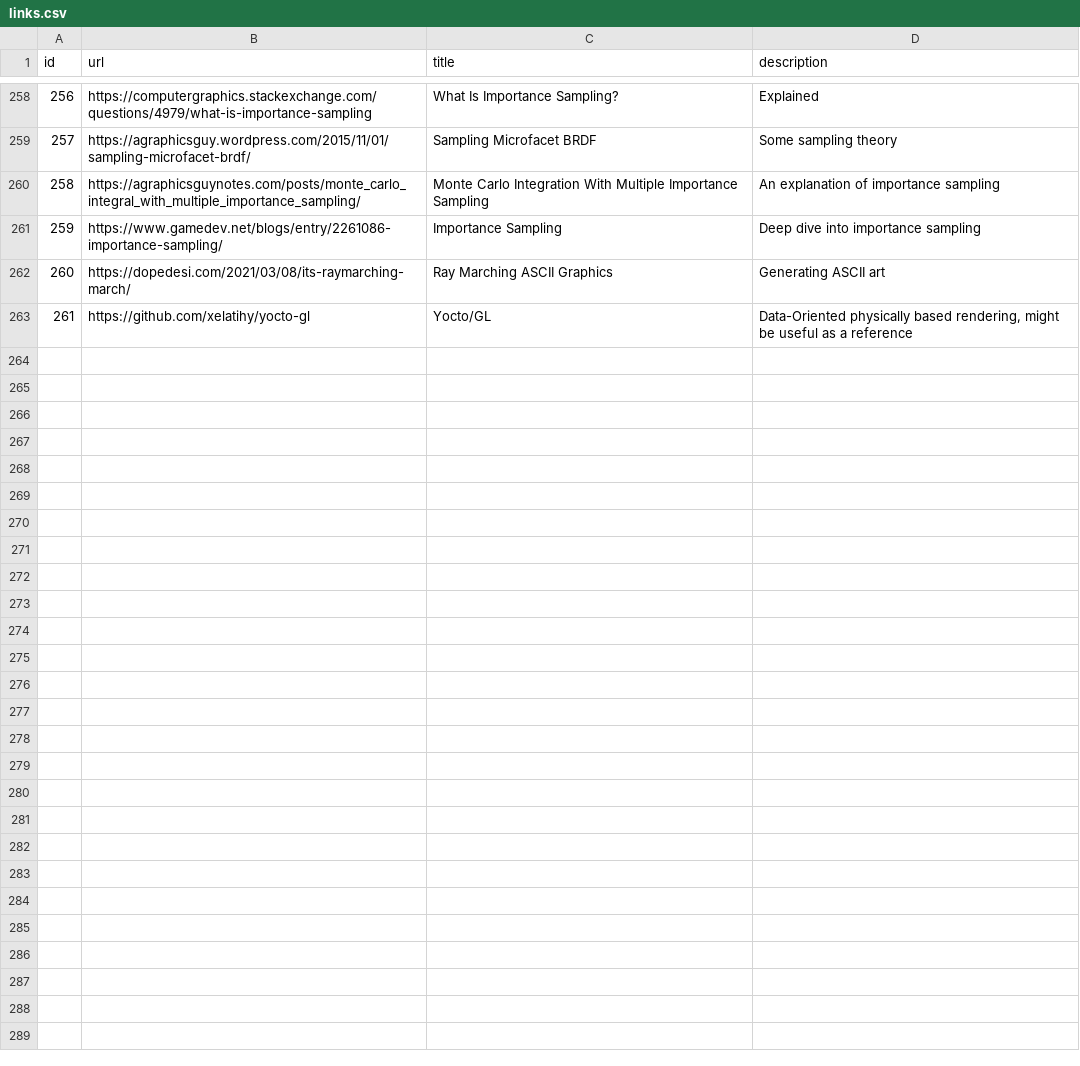
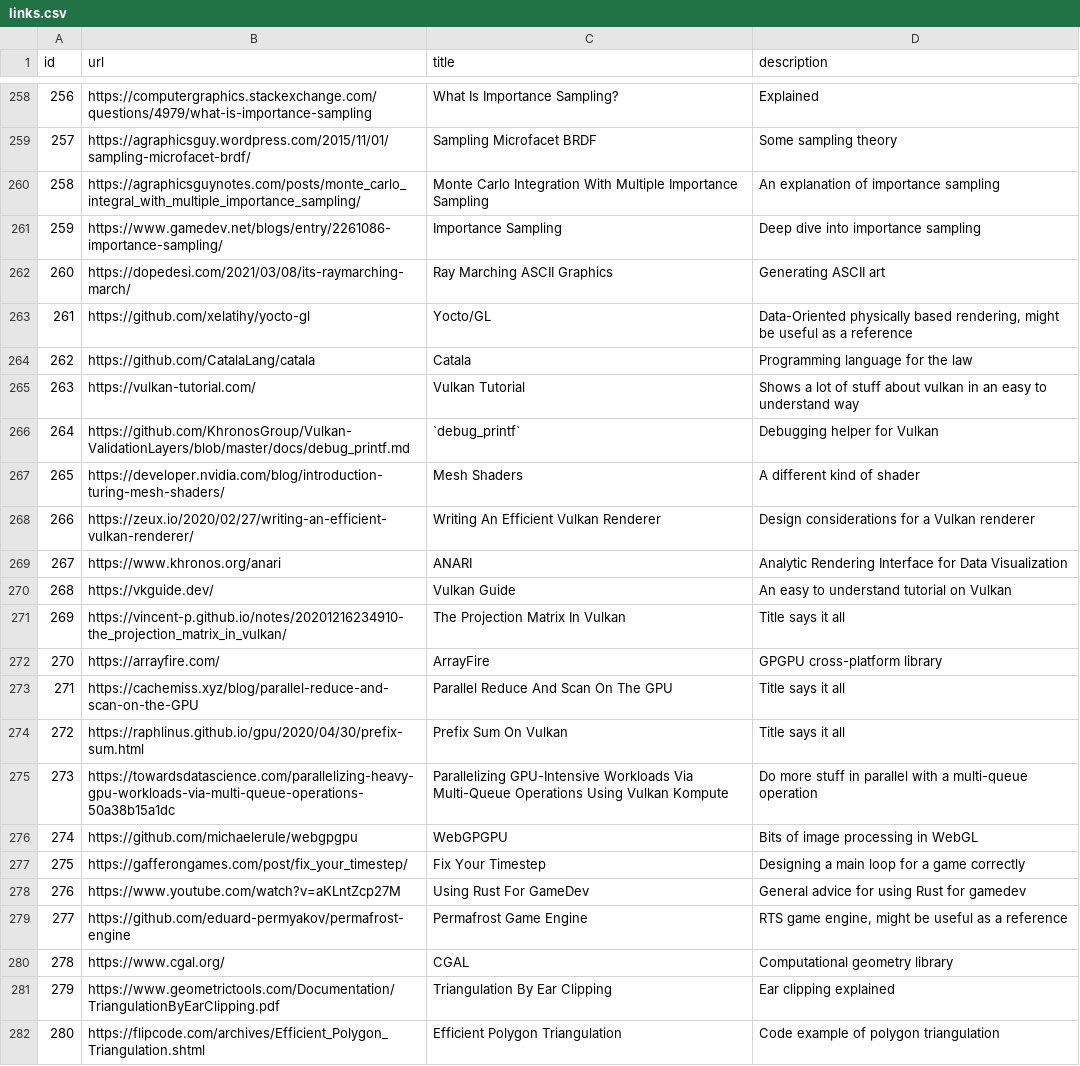
Before and after one commit to AlexandruIca/Stuff, a CSV file: data/links.csv, drawn as a sheet; only a part is shown, gaps mark what is left out; the diff covers the shown part only; the diff names each change by its address in the sheet, - before the commit and + after, or states it on an @@ line.

Commit message:
New links migrated

```diff
--- a/data/links.csv
+++ b/data/links.csv
+row 264: 262 | https://github.com/CatalaLang/catala | Catala | Programming language for the law
+row 265: 263 | https://vulkan-tutorial.com/ | Vulkan Tutorial | Shows a lot of stuff about vulkan in an easy to understand way
+row 266: 264 | https://github.com/KhronosGroup/Vulkan-ValidationLayers/blob/master/docs/debug_printf.md | `debug_printf` | Debugging helper for Vulkan
+row 267: 265 | https://developer.nvidia.com/blog/introduction-turing-mesh-shaders/ | Mesh Shaders | A different kind of shader
+row 268: 266 | https://zeux.io/2020/02/27/writing-an-efficient-vulkan-renderer/ | Writing An Efficient Vulkan Renderer | Design considerations for a Vulkan renderer
+row 269: 267 | https://www.khronos.org/anari | ANARI | Analytic Rendering Interface for Data Visualization
+row 270: 268 | https://vkguide.dev/ | Vulkan Guide | An easy to understand tutorial on Vulkan
+row 271: 269 | https://vincent-p.github.io/notes/20201216234910-the_projection_matrix_in_vulkan/ | The Projection Matrix In Vulkan | Title says it all
+row 272: 270 | https://arrayfire.com/ | ArrayFire | GPGPU cross-platform library
+row 273: 271 | https://cachemiss.xyz/blog/parallel-reduce-and-scan-on-the-GPU | Parallel Reduce And Scan On The GPU | Title says it all
+row 274: 272 | https://raphlinus.github.io/gpu/2020/04/30/prefix-sum.html | Prefix Sum On Vulkan | Title says it all
+row 275: 273 | https://towardsdatascience.com/parallelizing-heavy-gpu-workloads-via-multi-queue-operations-50a38b15a1dc | Parallelizing GPU-Intensive Workloads Via Multi-Queue Operations Using Vulkan Kompute | Do more stuff in parallel with a multi-queue operation
+row 276: 274 | https://github.com/michaelerule/webgpgpu | WebGPGPU | Bits of image processing in WebGL
+row 277: 275 | https://gafferongames.com/post/fix_your_timestep/ | Fix Your Timestep | Designing a main loop for a game correctly
+row 278: 276 | https://www.youtube.com/watch?v=aKLntZcp27M | Using Rust For GameDev | General advice for using Rust for gamedev
+row 279: 277 | https://github.com/eduard-permyakov/permafrost-engine | Permafrost Game Engine | RTS game engine, might be useful as a reference
+row 280: 278 | https://www.cgal.org/ | CGAL | Computational geometry library
+row 281: 279 | https://www.geometrictools.com/Documentation/TriangulationByEarClipping.pdf | Triangulation By Ear Clipping | Ear clipping explained
+row 282: 280 | https://flipcode.com/archives/Efficient_Polygon_Triangulation.shtml | Efficient Polygon Triangulation | Code example of polygon triangulation
```
Also changed, not shown: 12 added rows elsewhere in this file, data/links_tags.csv, data/tags.csv, 2 other files.
